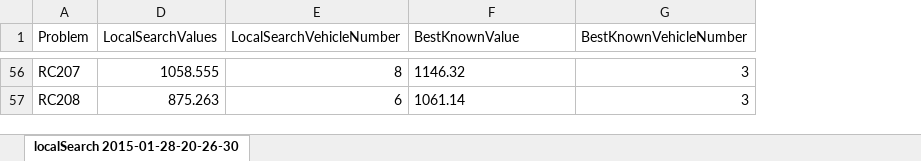
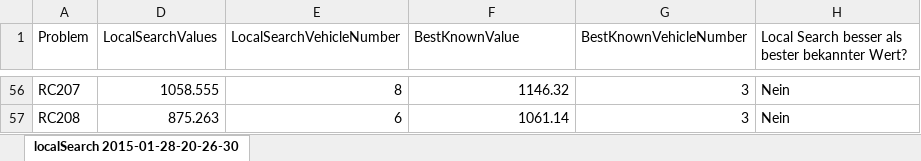
Before and after one commit to amikey/vrptwsd, an Excel workbook: output/localSearch 2015-01-28-20-26-30.xlsx, sheet localSearch 2015-01-28-20-26-30, drawn as a sheet; only a part is shown, gaps mark what is left out; values as stored, in another font and other column widths than the file's, no borders; the diff covers the shown part only; the diff names each change by its address in the sheet, - before the commit and + after, or states it on an @@ line.

```diff
--- a/output/localSearch 2015-01-28-20-26-30.xlsx (sheet localSearch 2015-01-28-20-26-30)
+++ b/output/localSearch 2015-01-28-20-26-30.xlsx (sheet localSearch 2015-01-28-20-26-30)
+column H, row 1: Local Search besser als bester bekannter Wert?; rows 56-57: Nein | Nein
-F56:F57 alignment: left
+F56:F57 alignment: right
```
Also changed, not shown: cell formats elsewhere in this sheet, 30 other files.
